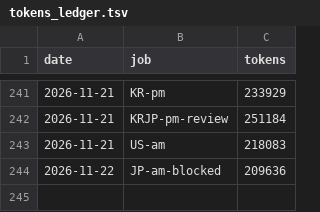
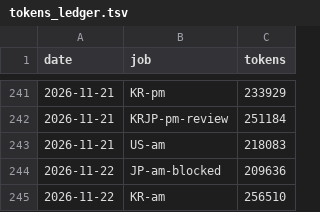
Before and after one commit to trustlj-cpu/Playground_01, a TSV file: docs/handover/tokens_ledger.tsv, drawn as a sheet; only a part is shown, gaps mark what is left out.

```diff
--- a/docs/handover/tokens_ledger.tsv
+++ b/docs/handover/tokens_ledger.tsv
@@ -244 +244,2 @@ date	job	tokens
 2026-11-22	JP-am-blocked	209636
+2026-11-22	KR-am	256510
```
